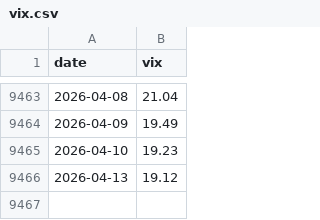
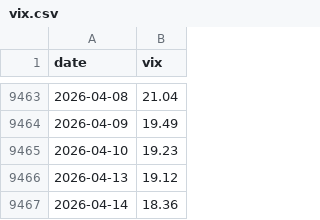
Before and after one commit to yasunogithub/market-reminder, a CSV file: data/vix.csv, drawn as a sheet; only a part is shown, gaps mark what is left out; the diff names each change by its address in the sheet, - before the commit and + after, or states it on an @@ line.

```diff
--- a/data/vix.csv
+++ b/data/vix.csv
+row 9467: 2026-04-14 | 18.36
```
Also changed, not shown: data/combined.csv, 3 other files.
